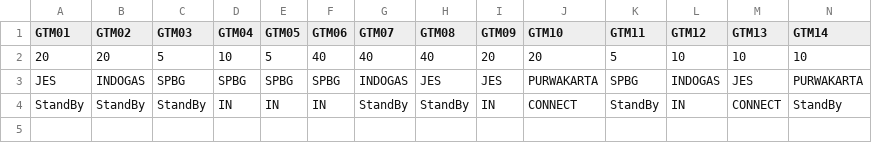
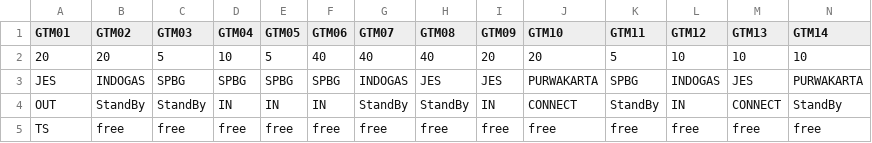
Before and after one commit to Ristyantika/PGNProject, a CSV file: GTM.csv, drawn as a sheet; only a part is shown; rows hold the shown columns only; the diff names each change by its address in the sheet, - before the commit and + after, or states it on an @@ line.

```diff
--- a/GTM.csv
+++ b/GTM.csv
-A4 (GTM01): StandBy
+A4 (GTM01): OUT
+row 5: TS | free | free | free | free | free | free | free | free | free | free | free | free | free
```
Also changed, not shown: 3 other files.
